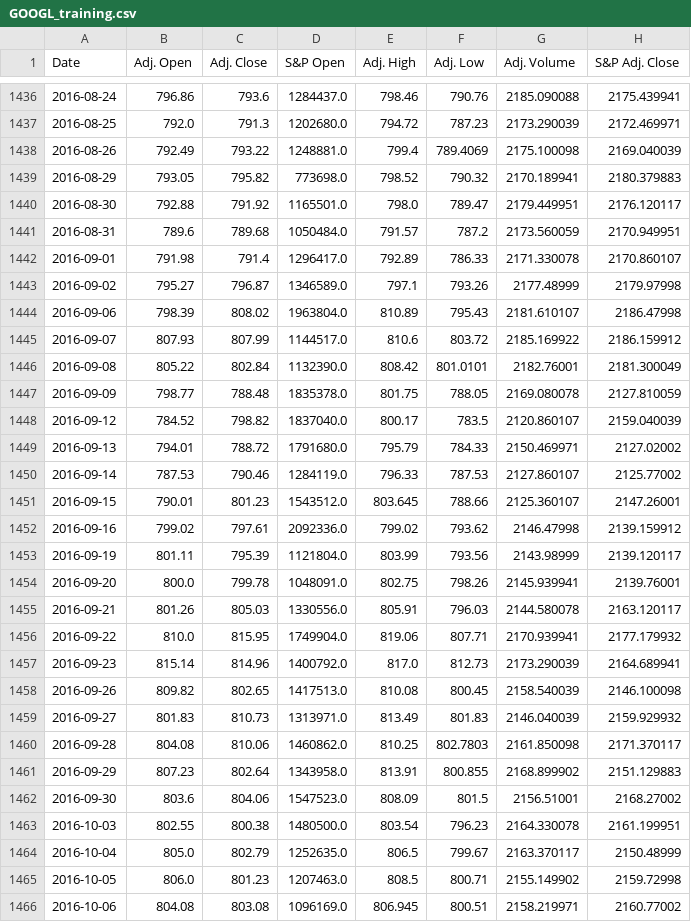
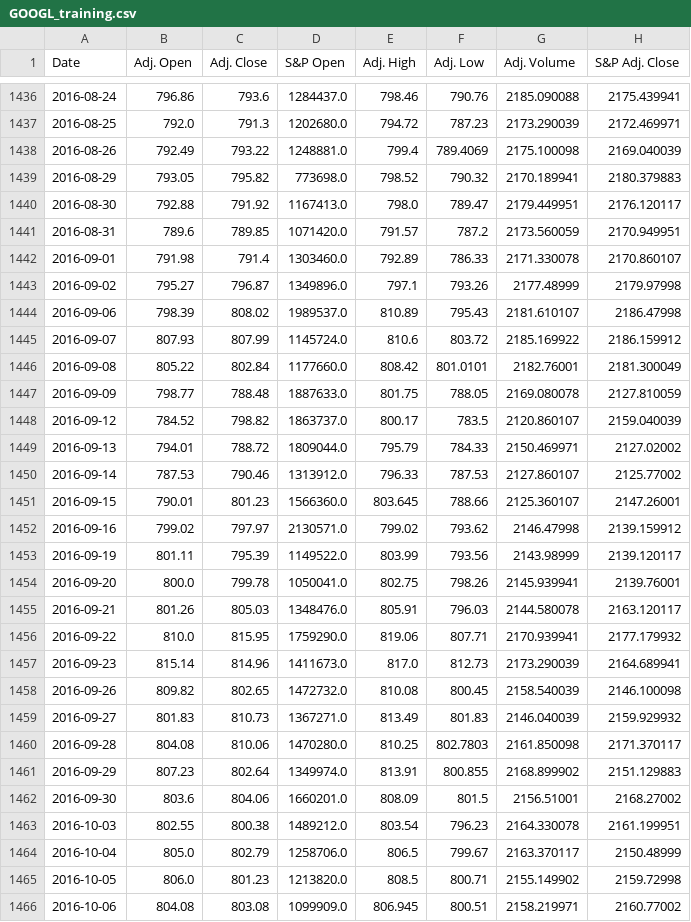
Before and after one commit to TarangKhanna/StockForcasting, a CSV file: MachineLearning/data/GOOGL_training.csv, drawn as a sheet; only a part is shown, gaps mark what is left out; the diff covers the shown part only.

```diff
--- a/MachineLearning/data/GOOGL_training.csv
+++ b/MachineLearning/data/GOOGL_training.csv
@@ -1439,28 +1439,28 @@ Date,Adj. Open,Adj. Close,S&P Open,Adj. High,Adj. Low,Adj. Volume,S&P Adj. Close
 2016-08-29,793.05,795.82,773698.0,798.52,790.32,2170.189941,2180.379883
-2016-08-30,792.88,791.92,1165501.0,798.0,789.47,2179.449951,2176.120117
-2016-08-31,789.6,789.68,1050484.0,791.57,787.2,2173.560059,2170.949951
-2016-09-01,791.98,791.4,1296417.0,792.89,786.33,2171.330078,2170.860107
-2016-09-02,795.27,796.87,1346589.0,797.1,793.26,2177.48999,2179.97998
-2016-09-06,798.39,808.02,1963804.0,810.89,795.43,2181.610107,2186.47998
-2016-09-07,807.93,807.99,1144517.0,810.6,803.72,2185.169922,2186.159912
-2016-09-08,805.22,802.84,1132390.0,808.42,801.0101,2182.76001,2181.300049
-2016-09-09,798.77,788.48,1835378.0,801.75,788.05,2169.080078,2127.810059
-2016-09-12,784.52,798.82,1837040.0,800.17,783.5,2120.860107,2159.040039
-2016-09-13,794.01,788.72,1791680.0,795.79,784.33,2150.469971,2127.02002
-2016-09-14,787.53,790.46,1284119.0,796.33,787.53,2127.860107,2125.77002
-2016-09-15,790.01,801.23,1543512.0,803.645,788.66,2125.360107,2147.26001
-2016-09-16,799.02,797.61,2092336.0,799.02,793.62,2146.47998,2139.159912
-2016-09-19,801.11,795.39,1121804.0,803.99,793.56,2143.98999,2139.120117
-2016-09-20,800.0,799.78,1048091.0,802.75,798.26,2145.939941,2139.76001
-2016-09-21,801.26,805.03,1330556.0,805.91,796.03,2144.580078,2163.120117
-2016-09-22,810.0,815.95,1749904.0,819.06,807.71,2170.939941,2177.179932
-2016-09-23,815.14,814.96,1400792.0,817.0,812.73,2173.290039,2164.689941
-2016-09-26,809.82,802.65,1417513.0,810.08,800.45,2158.540039,2146.100098
-2016-09-27,801.83,810.73,1313971.0,813.49,801.83,2146.040039,2159.929932
-2016-09-28,804.08,810.06,1460862.0,810.25,802.7803,2161.850098,2171.370117
-2016-09-29,807.23,802.64,1343958.0,813.91,800.855,2168.899902,2151.129883
-2016-09-30,803.6,804.06,1547523.0,808.09,801.5,2156.51001,2168.27002
-2016-10-03,802.55,800.38,1480500.0,803.54,796.23,2164.330078,2161.199951
-2016-10-04,805.0,802.79,1252635.0,806.5,799.67,2163.370117,2150.48999
-2016-10-05,806.0,801.23,1207463.0,808.5,800.71,2155.149902,2159.72998
-2016-10-06,804.08,803.08,1096169.0,806.945,800.51,2158.219971,2160.77002
+2016-08-30,792.88,791.92,1167413.0,798.0,789.47,2179.449951,2176.120117
+2016-08-31,789.6,789.85,1071420.0,791.57,787.2,2173.560059,2170.949951
+2016-09-01,791.98,791.4,1303460.0,792.89,786.33,2171.330078,2170.860107
+2016-09-02,795.27,796.87,1349896.0,797.1,793.26,2177.48999,2179.97998
+2016-09-06,798.39,808.02,1989537.0,810.89,795.43,2181.610107,2186.47998
+2016-09-07,807.93,807.99,1145724.0,810.6,803.72,2185.169922,2186.159912
+2016-09-08,805.22,802.84,1177660.0,808.42,801.0101,2182.76001,2181.300049
+2016-09-09,798.77,788.48,1887633.0,801.75,788.05,2169.080078,2127.810059
+2016-09-12,784.52,798.82,1863737.0,800.17,783.5,2120.860107,2159.040039
+2016-09-13,794.01,788.72,1809044.0,795.79,784.33,2150.469971,2127.02002
+2016-09-14,787.53,790.46,1313912.0,796.33,787.53,2127.860107,2125.77002
+2016-09-15,790.01,801.23,1566360.0,803.645,788.66,2125.360107,2147.26001
+2016-09-16,799.02,797.97,2130571.0,799.02,793.62,2146.47998,2139.159912
+2016-09-19,801.11,795.39,1149522.0,803.99,793.56,2143.98999,2139.120117
+2016-09-20,800.0,799.78,1050041.0,802.75,798.26,2145.939941,2139.76001
+2016-09-21,801.26,805.03,1348476.0,805.91,796.03,2144.580078,2163.120117
+2016-09-22,810.0,815.95,1759290.0,819.06,807.71,2170.939941,2177.179932
+2016-09-23,815.14,814.96,1411673.0,817.0,812.73,2173.290039,2164.689941
+2016-09-26,809.82,802.65,1472732.0,810.08,800.45,2158.540039,2146.100098
+2016-09-27,801.83,810.73,1367271.0,813.49,801.83,2146.040039,2159.929932
+2016-09-28,804.08,810.06,1470280.0,810.25,802.7803,2161.850098,2171.370117
+2016-09-29,807.23,802.64,1349974.0,813.91,800.855,2168.899902,2151.129883
+2016-09-30,803.6,804.06,1660201.0,808.09,801.5,2156.51001,2168.27002
+2016-10-03,802.55,800.38,1489212.0,803.54,796.23,2164.330078,2161.199951
+2016-10-04,805.0,802.79,1258706.0,806.5,799.67,2163.370117,2150.48999
+2016-10-05,806.0,801.23,1213820.0,808.5,800.71,2155.149902,2159.72998
+2016-10-06,804.08,803.08,1099909.0,806.945,800.51,2158.219971,2160.77002
```
Also changed, not shown: 11 added rows and 29 edited cells elsewhere in this file, 2 other files.
